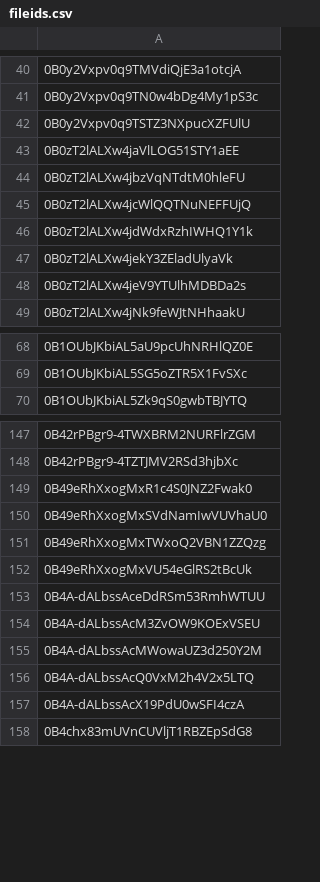
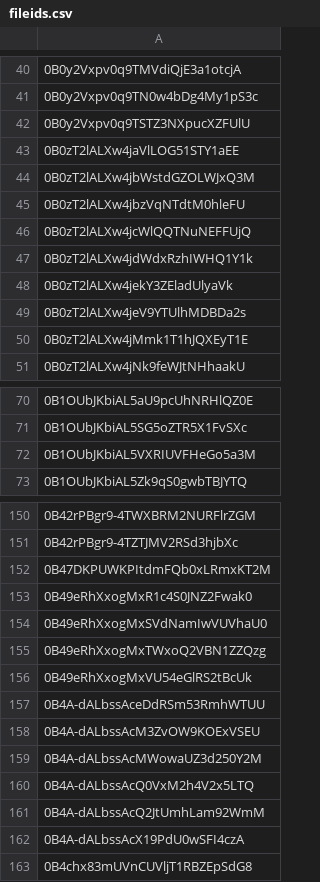
Before and after one commit to advicebanana/google_drive_files, a CSV file: fileids.csv, drawn as a sheet; only a part is shown, gaps mark what is left out; the diff covers the shown part only; the diff names each change by its address in the sheet, - before the commit and + after, or states it on an @@ line.

Commit message:
new IDs

```diff
--- a/fileids.csv
+++ b/fileids.csv
+row 44: 0B0zT2lALXw4jbWstdGZOLWJxQ3M
+row 50: 0B0zT2lALXw4jMmk1T1hJQXEyT1E
+row 72: 0B1OUbJKbiAL5VXRIUVFHeGo5a3M
+row 152: 0B47DKPUWKPItdmFQb0xLRmxKT2M
+row 161: 0B4A-dALbssAcQ2JtUmhLam92WmM
```
Also changed, not shown: 3 added rows elsewhere in this file.
